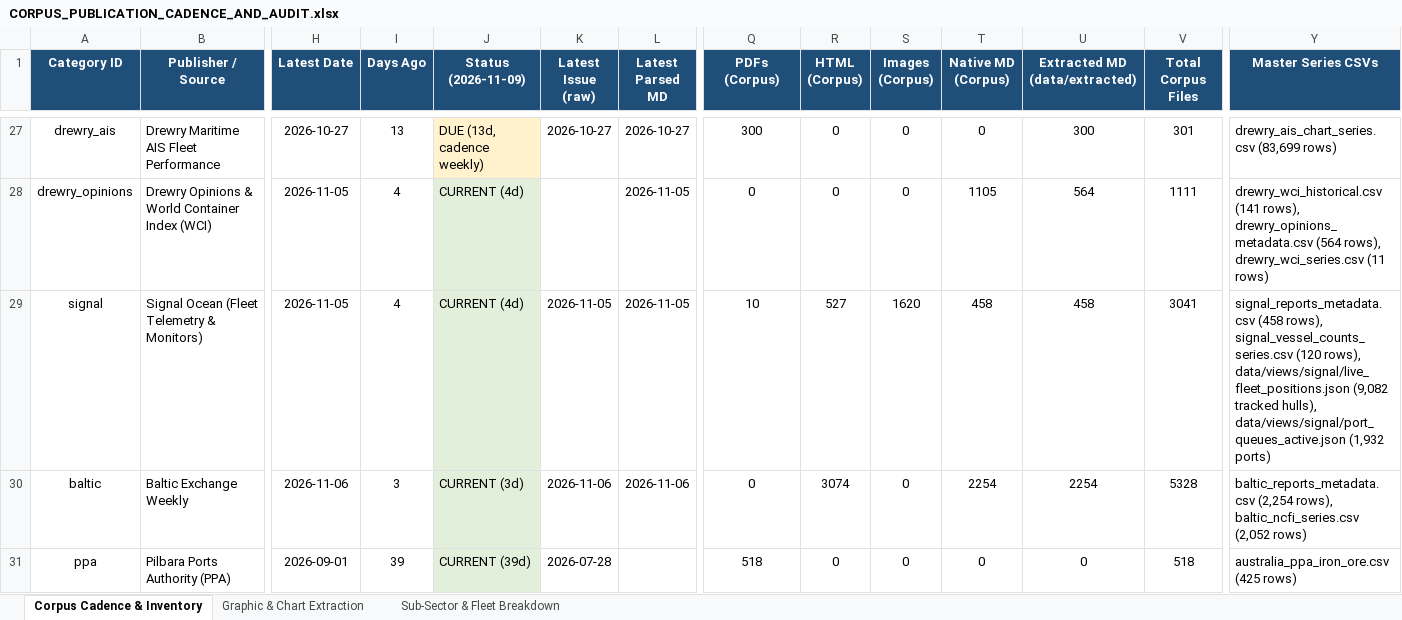
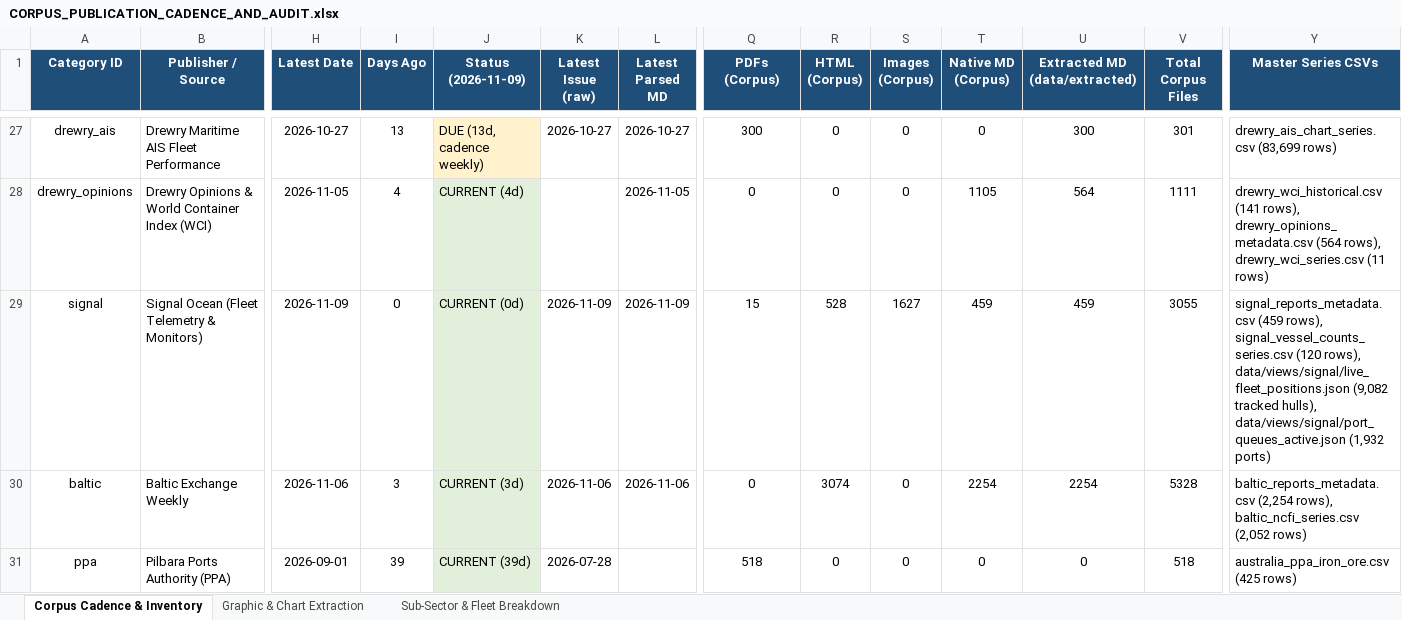
Before and after one commit to yieldchaser/Shipping, an Excel workbook: corpus/CORPUS_PUBLICATION_CADENCE_AND_AUDIT.xlsx, sheet Corpus Cadence & Inventory, drawn as a sheet; only a part is shown, gaps mark what is left out; values as stored, in another font and other column widths than the file's, no borders; the diff names each change by its address in the sheet, - before the commit and + after, or states it on an @@ line.

Commit message:
chore(signal): ingest latest weekly market monitors, images, and update cadence audit [skip ci]

```diff
--- a/corpus/CORPUS_PUBLICATION_CADENCE_AND_AUDIT.xlsx (sheet Corpus Cadence & Inventory)
+++ b/corpus/CORPUS_PUBLICATION_CADENCE_AND_AUDIT.xlsx (sheet Corpus Cadence & Inventory)
-H29 (Latest Date): 2026-11-05
+H29 (Latest Date): 2026-11-09
-I29 (Days Ago): 4
+I29 (Days Ago): 0
-J29 (Status (2026-11-09)): CURRENT (4d)
+J29 (Status (2026-11-09)): CURRENT (0d)
-K29 (Latest Issue (raw)): 2026-11-05
+K29 (Latest Issue (raw)): 2026-11-09
-L29 (Latest Parsed MD): 2026-11-05
+L29 (Latest Parsed MD): 2026-11-09
-Q29 (PDFs (Corpus)): 10
+Q29 (PDFs (Corpus)): 15
-R29 (HTML (Corpus)): 527
+R29 (HTML (Corpus)): 528
-S29 (Images (Corpus)): 1620
+S29 (Images (Corpus)): 1627
-T29 (Native MD (Corpus)): 458
+T29 (Native MD (Corpus)): 459
-U29 (Extracted MD (data/extracted)): 458
+U29 (Extracted MD (data/extracted)): 459
-V29 (Total Corpus Files): 3041
+V29 (Total Corpus Files): 3055
-Y29 (Master Series CSVs): signal_reports_metadata.csv (458 rows), signal_vessel_counts_series.csv…
+Y29 (Master Series CSVs): signal_reports_metadata.csv (459 rows), signal_vessel_counts_series.csv…
```
Also changed, not shown: sheet Sub-Sector & Fleet Breakdown, data/extracted/series/corpus_publication_cadence_and_audit.xlsx, 22 other files.
